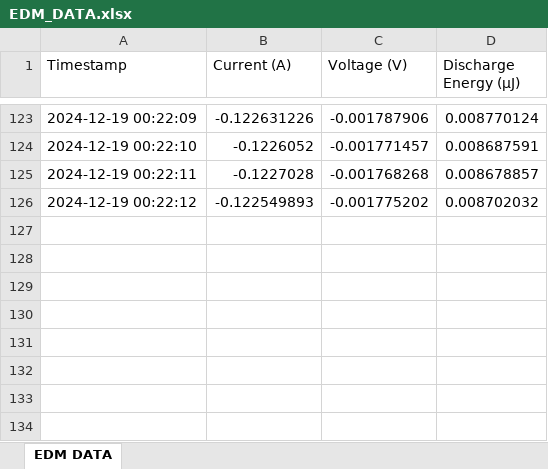
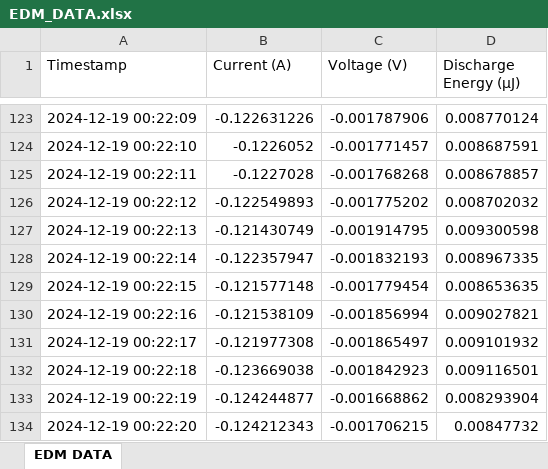
Before and after one commit to kcrnitc/my-streamlit-app, an Excel workbook: data/EDM_DATA.xlsx, sheet EDM DATA, drawn as a sheet; only a part is shown, gaps mark what is left out; values as stored, in another font and other column widths than the file's, no borders; the diff names each change by its address in the sheet, - before the commit and + after, or states it on an @@ line.

Commit message:
Update Streamlit app with latest changes

```diff
--- a/data/EDM_DATA.xlsx (sheet EDM DATA)
+++ b/data/EDM_DATA.xlsx (sheet EDM DATA)
+row 127: 2024-12-19 00:22:13 | -0.121430749 | -0.001914795 | 0.009300598
+row 128: 2024-12-19 00:22:14 | -0.122357947 | -0.001832193 | 0.008967335
+row 129: 2024-12-19 00:22:15 | -0.121577148 | -0.001779454 | 0.008653635
+row 130: 2024-12-19 00:22:16 | -0.121538109 | -0.001856994 | 0.009027821
+row 131: 2024-12-19 00:22:17 | -0.121977308 | -0.001865497 | 0.009101932
+row 132: 2024-12-19 00:22:18 | -0.123669038 | -0.001842923 | 0.009116501
+row 133: 2024-12-19 00:22:19 | -0.124244877 | -0.001668862 | 0.008293904
+row 134: 2024-12-19 00:22:20 | -0.124212343 | -0.001706215 | 0.00847732
```
